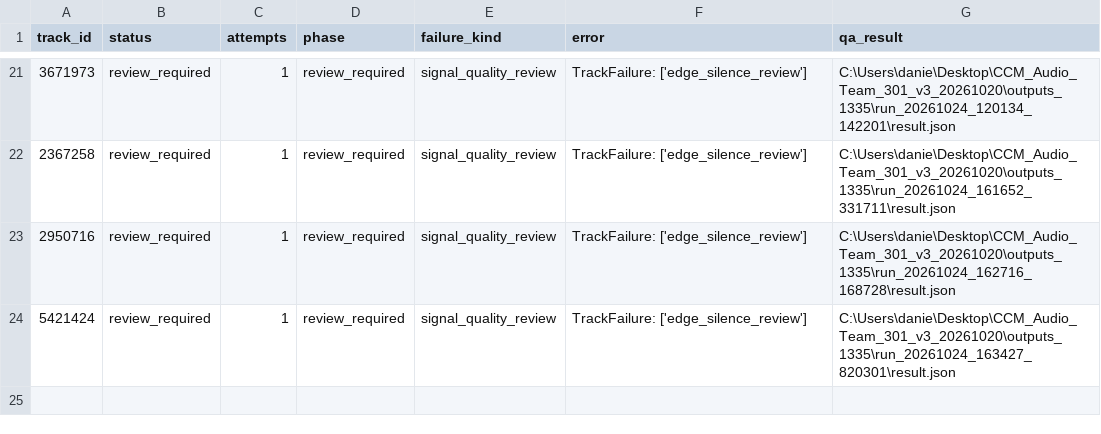
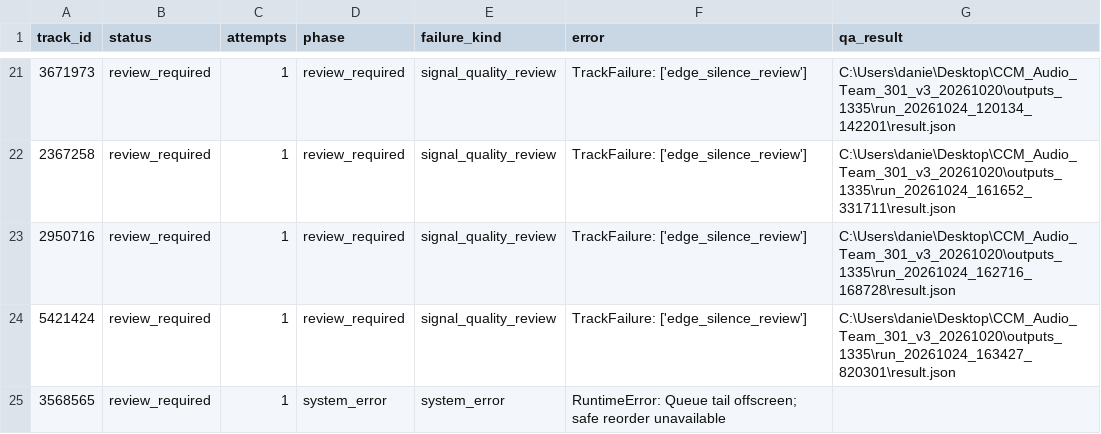
Before and after one commit to daniel5909/ccm_dat_DA, a CSV file: outputs/v3_1335/review_required.csv, drawn as a sheet; only a part is shown, gaps mark what is left out; the diff names each change by its address in the sheet, - before the commit and + after, or states it on an @@ line.

Commit message:
Add verified v3 audio features (27 tracks)

```diff
--- a/outputs/v3_1335/review_required.csv
+++ b/outputs/v3_1335/review_required.csv
+row 25: 3568565 | review_required | 1 | system_error | system_error | RuntimeError: Queue tail offscreen; safe reorder unavailable
```
Also changed, not shown: outputs/v3_1335/collection_status.csv, 2 other files.
